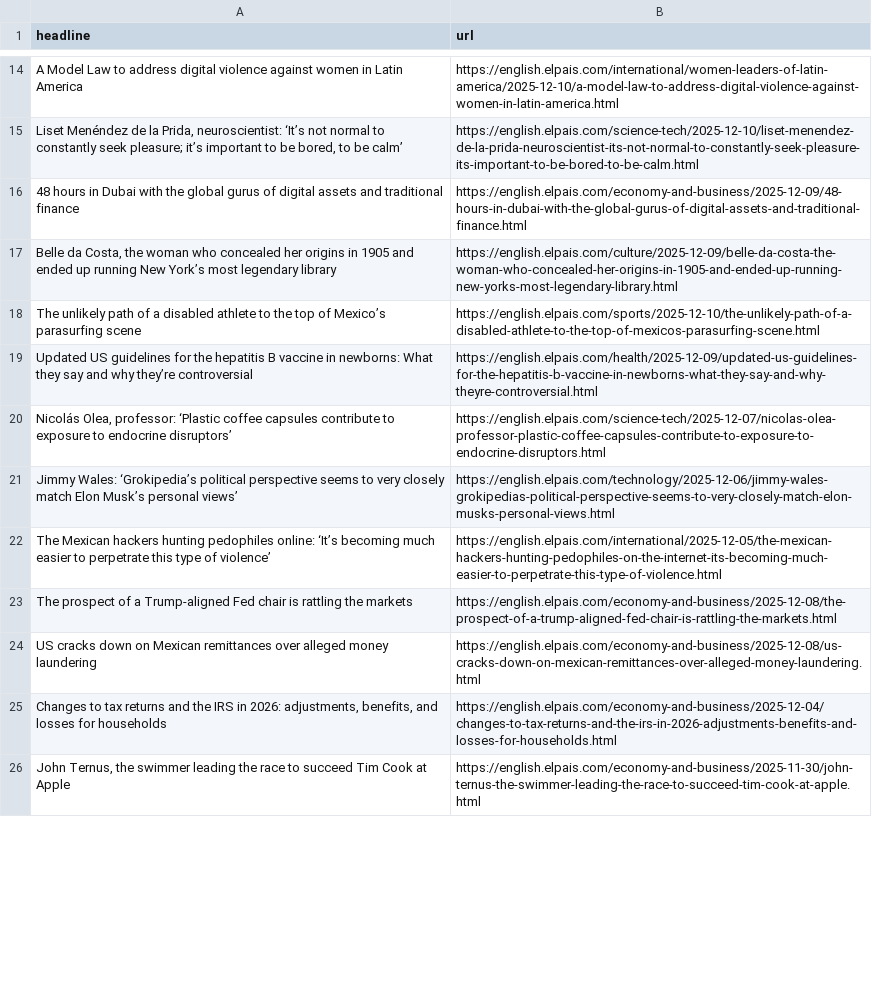
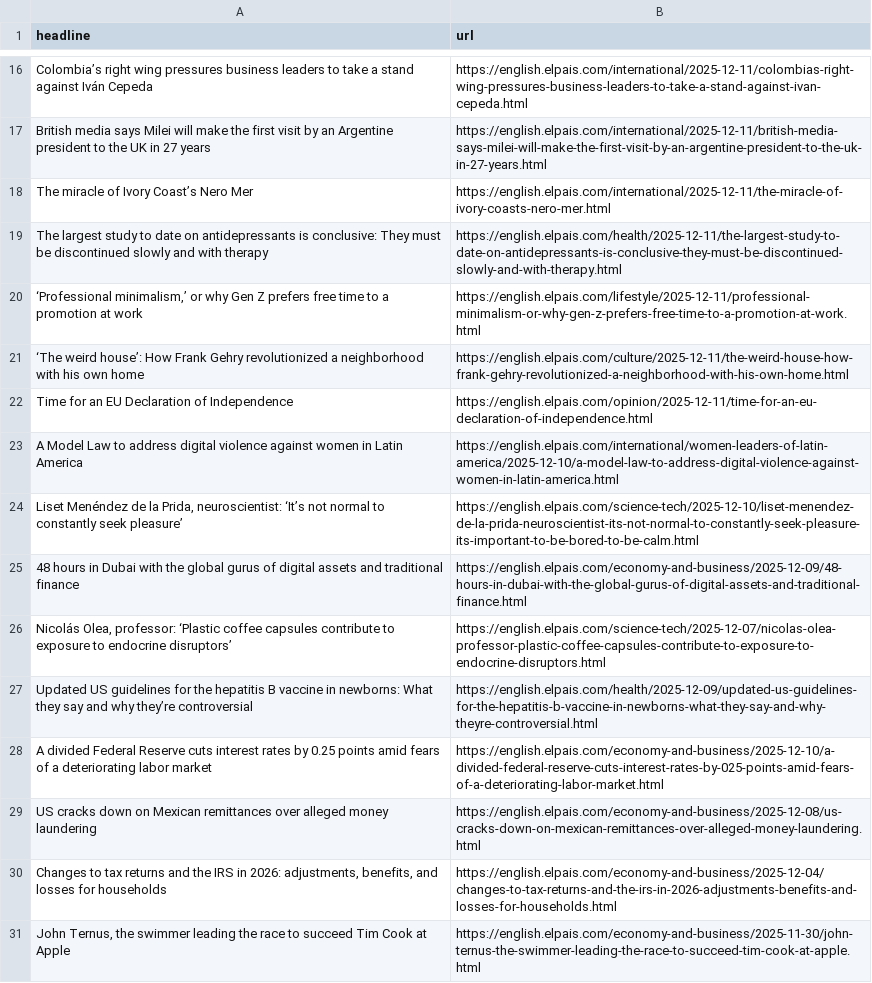
Before and after one commit to shivangibishnoi/github-autoscraper, a CSV file: headlines.csv, drawn as a sheet; only a part is shown, gaps mark what is left out; removed rows and columns are numbered as before the commit, all else as after; the diff covers the shown part only; the diff names each change by its address in the sheet, - before the commit and + after, or states it on an @@ line.

```diff
--- a/headlines.csv
+++ b/headlines.csv
+row 16: Colombia’s right wing pressures business leaders to take a stand against Iván Cepeda | https://english.elpais.com/international/2025-12-11/colombias-right-wing-pressures-business-leaders-to-take-a-stand-against-ivan-cepeda.html
+row 17: British media says Milei will make the first visit by an Argentine president to the UK in 27 years | https://english.elpais.com/international/2025-12-11/british-media-says-milei-will-make-the-first-visit-by-an-argentine-president-to-the-uk-in-27-years.html
+row 18: The miracle of Ivory Coast’s Nero Mer | https://english.elpais.com/international/2025-12-11/the-miracle-of-ivory-coasts-nero-mer.html
+row 19: The largest study to date on antidepressants is conclusive: They must be discontinued slowly and with therapy | https://english.elpais.com/health/2025-12-11/the-largest-study-to-date-on-antidepressants-is-conclusive-they-must-be-discontinued-slowly-and-with-therapy.html
+row 20: ‘Professional minimalism,’ or why Gen Z prefers free time to a promotion at work | https://english.elpais.com/lifestyle/2025-12-11/professional-minimalism-or-why-gen-z-prefers-free-time-to-a-promotion-at-work.html
+row 21: ‘The weird house’: How Frank Gehry revolutionized a neighborhood with his own home | https://english.elpais.com/culture/2025-12-11/the-weird-house-how-frank-gehry-revolutionized-a-neighborhood-with-his-own-home.html
+row 22: Time for an EU Declaration of Independence | https://english.elpais.com/opinion/2025-12-11/time-for-an-eu-declaration-of-independence.html
-A24 (headline): …constantly seek pleasure; it’s important to be bored, to be calm’
+A24 (headline): …constantly seek pleasure’
@@ row 17 moved to row 32: Belle da Costa, the woman who concealed … @@
-row 18: The unlikely path of a disabled athlete to the top of Mexico’s parasurfing scene | https://english.elpais.com/sports/2025-12-10/the-unlikely-path-of-a-disabled-athlete-to-the-top-of-mexicos-parasurfing-scene.html
@@ row 20 moved to row 26: Nicolás Olea, professor: ‘Plastic coffee… @@
-row 21: Jimmy Wales: ‘Grokipedia’s political perspective seems to very closely match Elon Musk’s personal views’ | https://english.elpais.com/technology/2025-12-06/jimmy-wales-grokipedias-political-perspective-seems-to-very-closely-match-elon-musks-personal-views.html
-row 22: The Mexican hackers hunting pedophiles online: ‘It’s becoming much easier to perpetrate this type of violence’ | https://english.elpais.com/international/2025-12-05/the-mexican-hackers-hunting-pedophiles-on-the-internet-its-becoming-much-easier-to-perpetrate-this-type-of-violence.html
-row 23: The prospect of a Trump-aligned Fed chair is rattling the markets | https://english.elpais.com/economy-and-business/2025-12-08/the-prospect-of-a-trump-aligned-fed-chair-is-rattling-the-markets.html
+row 28: A divided Federal Reserve cuts interest rates by 0.25 points amid fears of a deteriorating labor market | https://english.elpais.com/economy-and-business/2025-12-10/a-divided-federal-reserve-cuts-interest-rates-by-025-points-amid-fears-of-a-deteriorating-labor-market.html
```
Also changed, not shown: 16 added rows, 15 removed rows, 3 moved rows and 1 edited cell elsewhere in this file.
